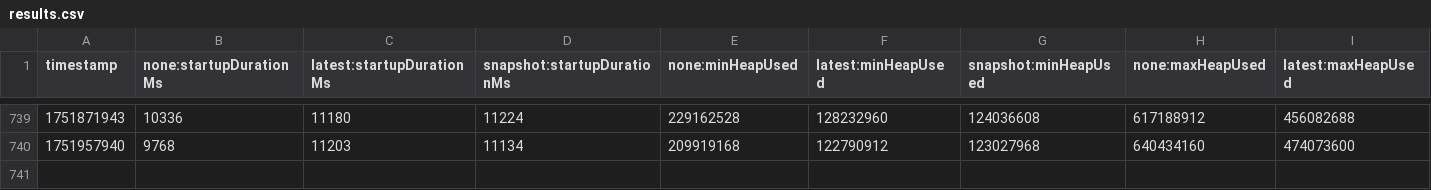
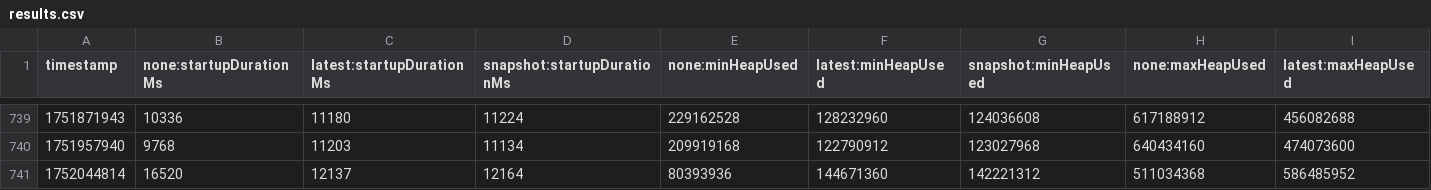
Before and after one commit to moorefu/opentelemetry-java-instrumentation, a CSV file: benchmark-overhead/results/release/results.csv, drawn as a sheet; only a part is shown, gaps mark what is left out; rows hold the shown columns only; the diff names each change by its address in the sheet, - before the commit and + after, or states it on an @@ line.

```diff
--- a/benchmark-overhead/results/release/results.csv
+++ b/benchmark-overhead/results/release/results.csv
+row 741: 1752044814 | 16520 | 12137 | 12164 | 80393936 | 144671360 | 142221312 | 511034368 | 586485952
```
Also changed, not shown: 1 other file.
